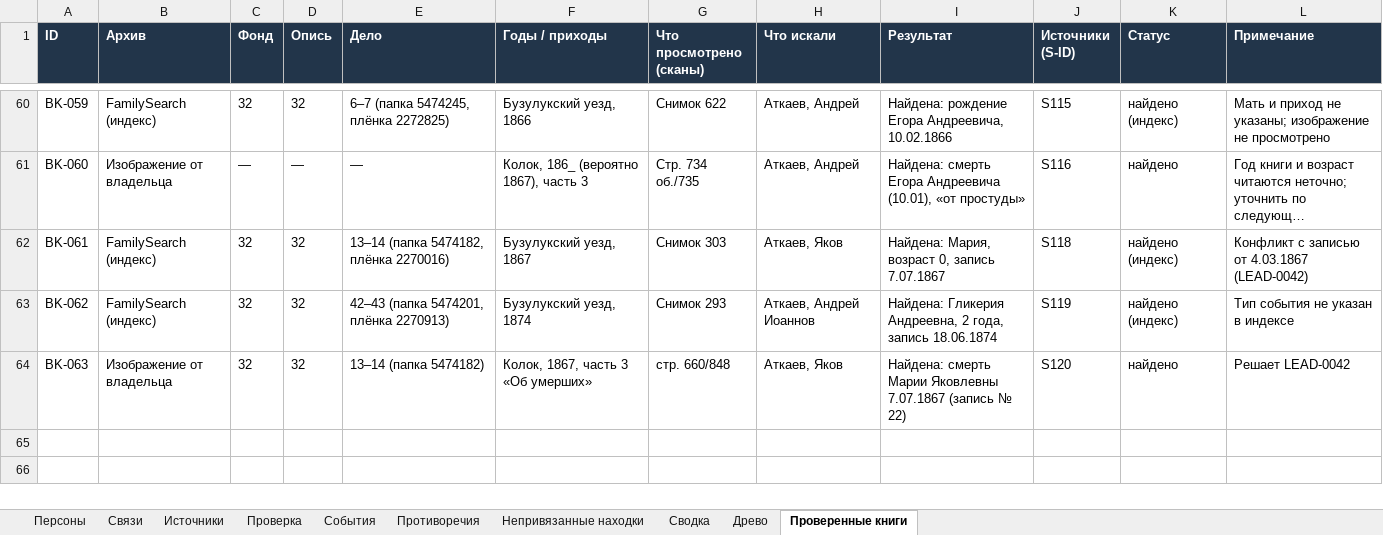
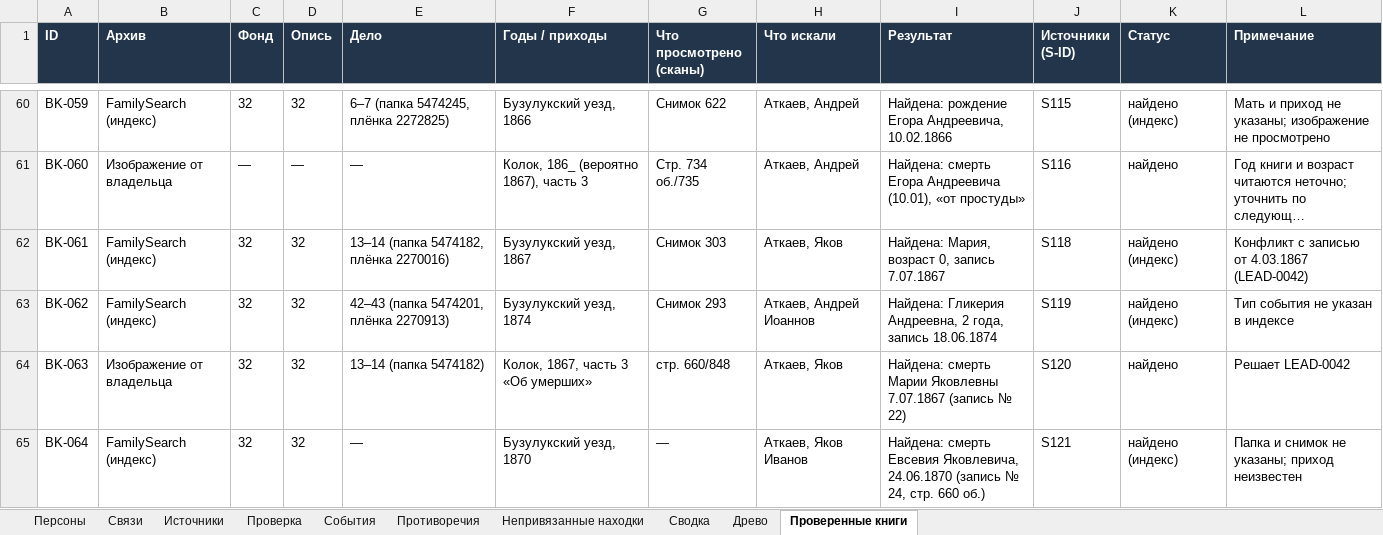
Before and after one commit to kilevoy/rykunov-family-tree, an Excel workbook: data/rykunov-family-tree.xlsx, sheet Проверенные книги, drawn as a sheet; only a part is shown, gaps mark what is left out; long unchanged cells end in …; values as stored, in another font and other column widths than the file's, no borders; the diff names each change by its address in the sheet, - before the commit and + after, or states it on an @@ line.

```diff
--- a/data/rykunov-family-tree.xlsx (sheet Проверенные книги)
+++ b/data/rykunov-family-tree.xlsx (sheet Проверенные книги)
+row 65: BK-064 | FamilySearch (индекс) | 32 | 32 | — | Бузулукский уезд, 1870 | — | Аткаев, Яков Иванов | Найдена: смерть Евсевия Яковлевича, 24.06.1870 (запись № 24, стр. 660 об.) | S121 | найдено (индекс) | Папка и снимок не указаны; приход неизвестен
```
Also changed, not shown: sheet Персоны, sheet Связи, sheet Источники.
